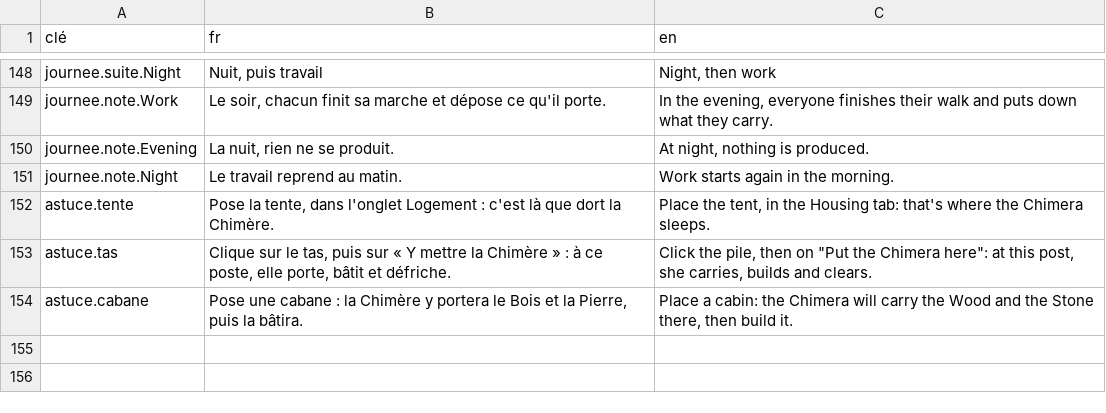
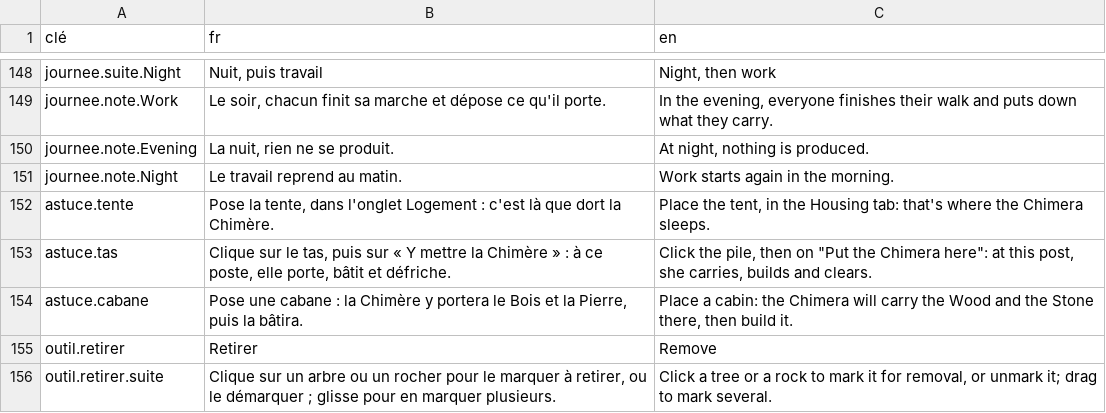
Before and after one commit to SNZMTO/DIciELa, a CSV file: Assets/Localization/strings.csv, drawn as a sheet; only a part is shown, gaps mark what is left out.

```diff
--- a/Assets/Localization/strings.csv
+++ b/Assets/Localization/strings.csv
@@ -154 +154,3 @@ astuce.tas,"Clique sur le tas, puis sur « Y mettre la Chimère » : à ce poste
 astuce.cabane,"Pose une cabane : la Chimère y portera le Bois et la Pierre, puis la bâtira.","Place a cabin: the Chimera will carry the Wood and the Stone there, then build it."
+outil.retirer,Retirer,Remove
+outil.retirer.suite,"Clique sur un arbre ou un rocher pour le marquer à retirer, ou le démarquer ; glisse pour en marquer plusieurs.","Click a tree or a rock to mark it for removal, or unmark it; drag to mark several."
```
Also changed, not shown: 23 other files.
